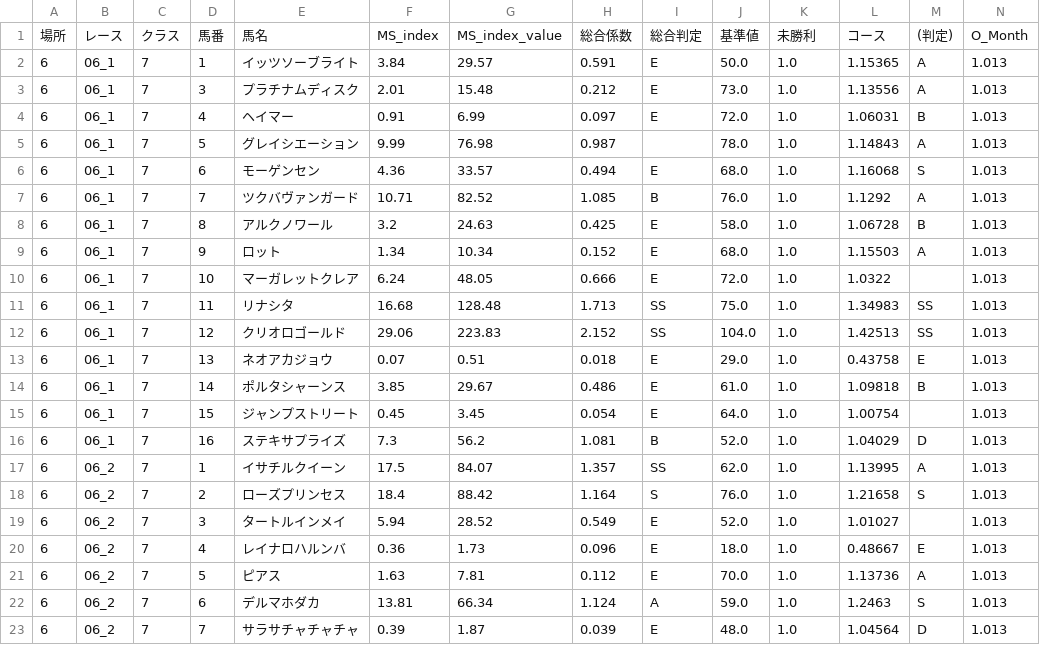
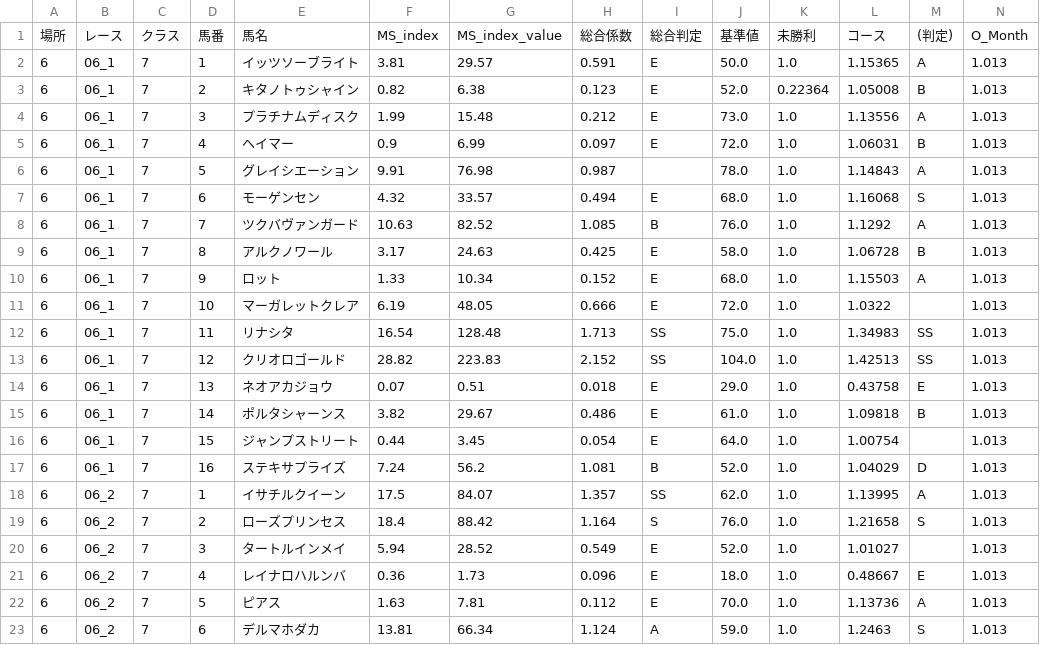
Before and after one commit to mune8465/keiba-dashboard, a CSV file: data/MST_index_results_20260118.csv, drawn as a sheet; only a part is shown; the shorter side is filled out with more unchanged rows; addresses are those after the commit; rows hold the shown columns only; the diff names each change by its address in the sheet, - before the commit and + after, or states it on an @@ line.

Commit message:
Add files via upload

```diff
--- a/data/MST_index_results_20260118.csv
+++ b/data/MST_index_results_20260118.csv
-F2: 3.84
+F2: 3.81
+row 3: 6 | 06_1 | 7 | 2 | キタノトゥシャイン | 0.82 | 6.38 | 0.123 | E | 52.0 | 0.22364 | 1.05008 | B | 1.013
-F4: 2.01
+F4: 1.99
-F5: 0.91
+F5: 0.9
-F6: 9.99
+F6: 9.91
-F7: 4.36
+F7: 4.32
-F8: 10.71
+F8: 10.63
-F9: 3.2
+F9: 3.17
-F10: 1.34
+F10: 1.33
-F11: 6.24
+F11: 6.19
-F12: 16.68
+F12: 16.54
-F13: 29.06
+F13: 28.82
-F15: 3.85
+F15: 3.82
-F16: 0.45
+F16: 0.44
-F17: 7.3
+F17: 7.24
```
